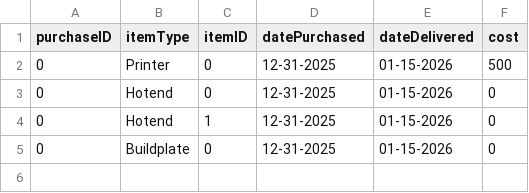
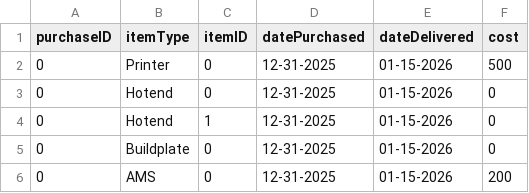
Before and after one commit to armaan3722/filament-tracker, a CSV file: dataCopy/purchases.csv, drawn as a sheet.

```diff
--- a/dataCopy/purchases.csv
+++ b/dataCopy/purchases.csv
@@ -5 +5,2 @@ purchaseID,itemType,itemID,datePurchased,dateDelivered,cost
 0,Buildplate,0,12-31-2025,01-15-2026,0
+0,AMS,0,12-31-2025,01-15-2026,200
```
Also changed, not shown: 5 other files.
